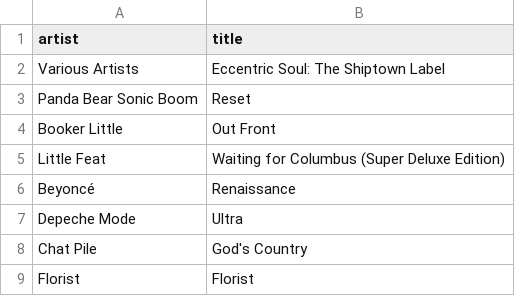
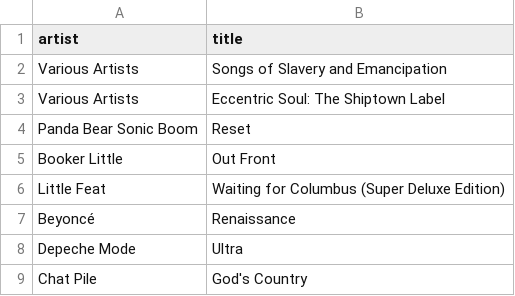
Before and after one commit to my-slab/music-scrapers, a CSV file: data/pitchfork/high-scoring-albums.csv, drawn as a sheet; only a part is shown; the shorter side is filled out with more unchanged rows.

Commit message:
chore: update data

```diff
--- a/data/pitchfork/high-scoring-albums.csv
+++ b/data/pitchfork/high-scoring-albums.csv
@@ -1,2 +1,3 @@
 artist,title
+Various Artists,Songs of Slavery and Emancipation
 Various Artists,Eccentric Soul: The Shiptown Label
```
